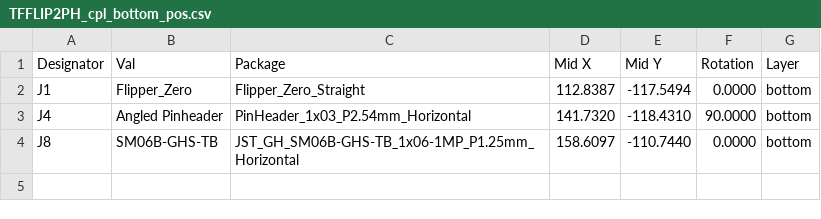
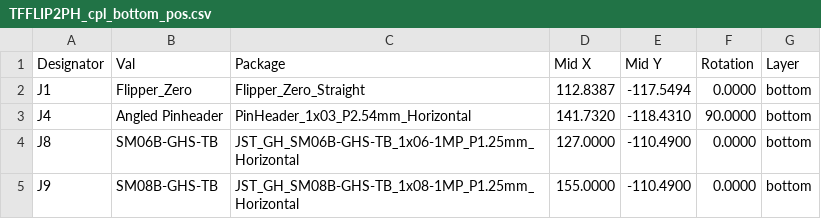
Before and after one commit to ThunderFly-aerospace/TFFLIP2PH, a CSV file: hw/cam_profi/assembly/PnP/TFFLIP2PH_cpl_bottom_pos.csv, drawn as a sheet.

```diff
--- a/hw/cam_profi/assembly/PnP/TFFLIP2PH_cpl_bottom_pos.csv
+++ b/hw/cam_profi/assembly/PnP/TFFLIP2PH_cpl_bottom_pos.csv
@@ -3,2 +3,3 @@ Designator,Val,Package,Mid X,Mid Y,Rotation,Layer
 "J4","Angled Pinheader","PinHeader_1x03_P2.54mm_Horizontal",141.7320,-118.4310,90.0000,bottom
-"J8","SM06B-GHS-TB","JST_GH_SM06B-GHS-TB_1x06-1MP_P1.25mm_Horizontal",158.6097,-110.7440,0.0000,bottom
+"J8","SM06B-GHS-TB","JST_GH_SM06B-GHS-TB_1x06-1MP_P1.25mm_Horizontal",127.0000,-110.4900,0.0000,bottom
+"J9","SM08B-GHS-TB","JST_GH_SM08B-GHS-TB_1x08-1MP_P1.25mm_Horizontal",155.0000,-110.4900,0.0000,bottom
```
Also changed, not shown: hw/cam_profi/assembly/PnP/TFFLIP2PH_cpl_both_pos.csv, hw/cam_profi/assembly/PnP/TFFLIP2PH_cpl_top_pos.csv, 41 other files.
